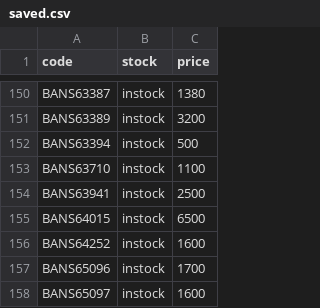
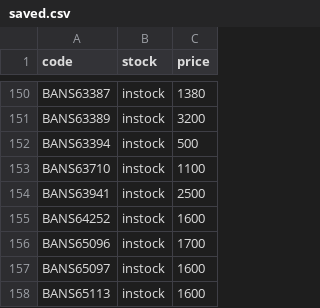
Before and after one commit to vktr107/hlj_price_tracker, a CSV file: saved.csv, drawn as a sheet; only a part is shown, gaps mark what is left out; the shorter side is filled out with more unchanged rows.

```diff
--- a/saved.csv
+++ b/saved.csv
@@ -154,3 +154,2 @@ BANS63710,instock,1100
 BANS63941,instock,2500
-BANS64015,instock,6500
 BANS64252,instock,1600
```
